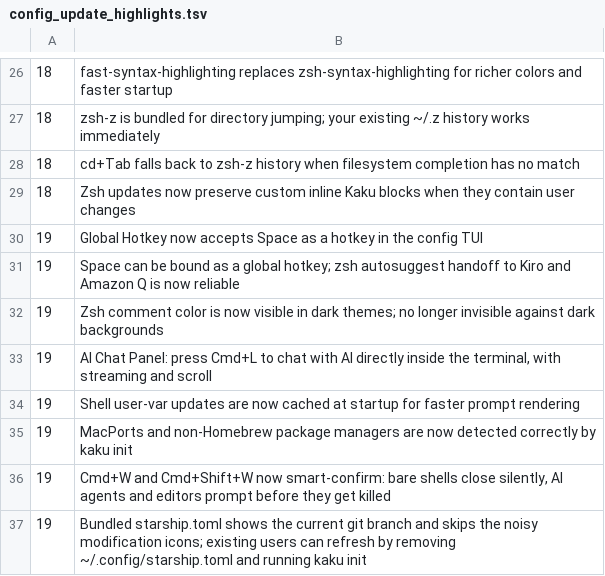
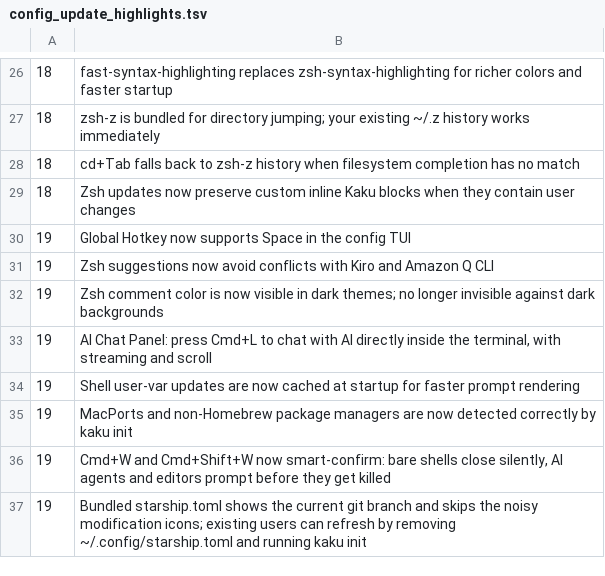
Before and after one commit to DCORVAX/manda, a TSV file: assets/shell-integration/config_update_highlights.tsv, drawn as a sheet; only a part is shown, gaps mark what is left out.

```diff
--- a/assets/shell-integration/config_update_highlights.tsv
+++ b/assets/shell-integration/config_update_highlights.tsv
@@ -29,4 +29,4 @@
 18	Zsh updates now preserve custom inline Kaku blocks when they contain user changes
-19	Global Hotkey now accepts Space as a hotkey in the config TUI
-19	Space can be bound as a global hotkey; zsh autosuggest handoff to Kiro and Amazon Q is now reliable
+19	Global Hotkey now supports Space in the config TUI
+19	Zsh suggestions now avoid conflicts with Kiro and Amazon Q CLI
 19	Zsh comment color is now visible in dark themes; no longer invisible against dark backgrounds
```
Also changed, not shown: 1 other file.
